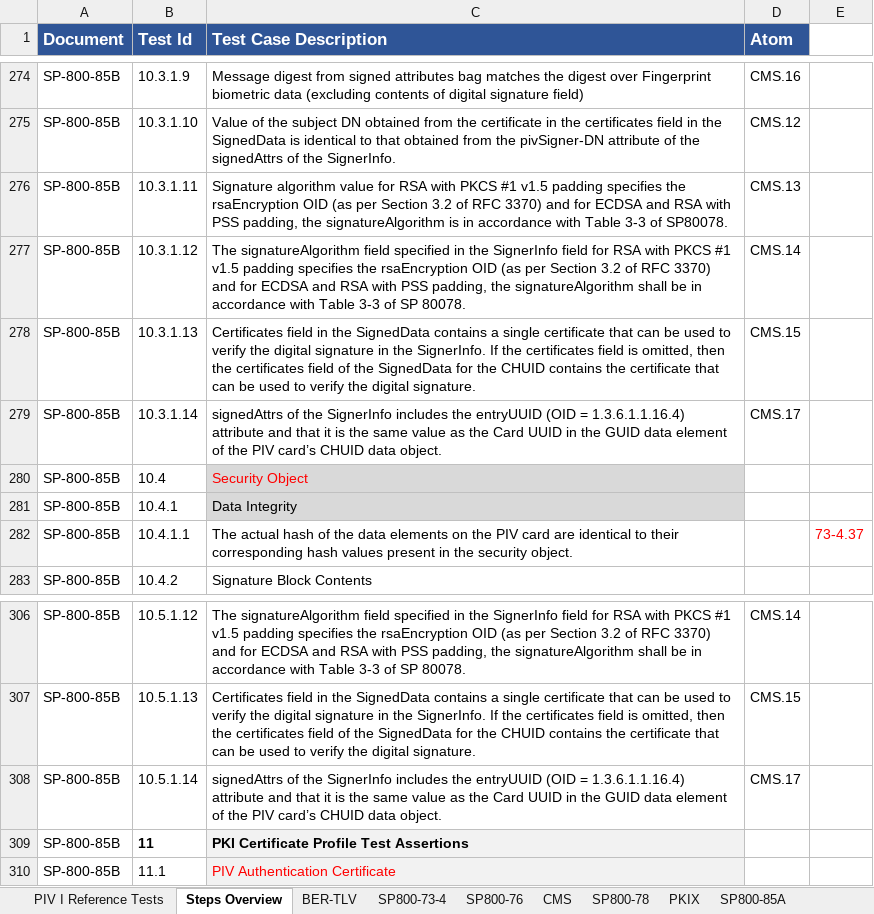
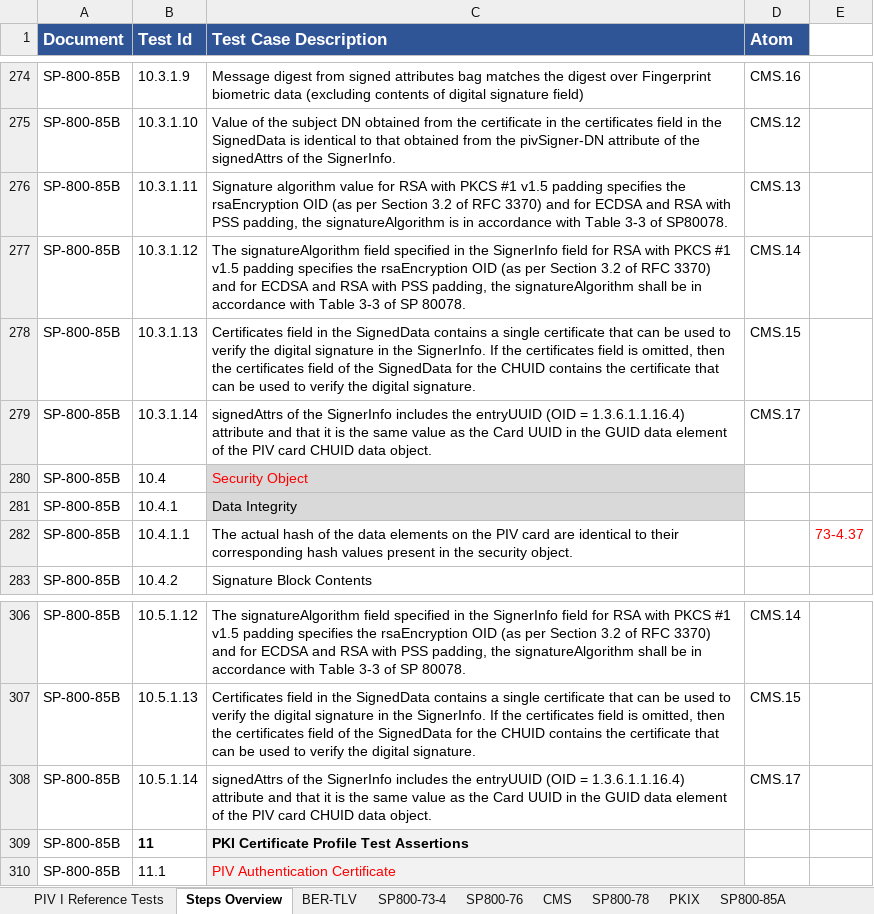
Before and after one commit to GSA/piv-conformance, an Excel workbook: docs/coverage-testing/85b_test_definitions_PIV_ICAM_Test_Cards_Exploded.xlsx, sheet Steps Overview, drawn as a sheet; only a part is shown, gaps mark what is left out; values as stored, in another font and other column widths than the file's, no borders; the diff names each change by its address in the sheet, - before the commit and + after, or states it on an @@ line.

Commit message:
Removed more unicode characters

```diff
--- a/docs/coverage-testing/85b_test_definitions_PIV_ICAM_Test_Cards_Exploded.xlsx (sheet Steps Overview)
+++ b/docs/coverage-testing/85b_test_definitions_PIV_ICAM_Test_Cards_Exploded.xlsx (sheet Steps Overview)
-C279 (Test Case Description): …the PIV card’s CHUID data…
+C279 (Test Case Description): …the PIV card CHUID data…
-C308 (Test Case Description): …the PIV card’s CHUID data…
+C308 (Test Case Description): …the PIV card CHUID data…
```
